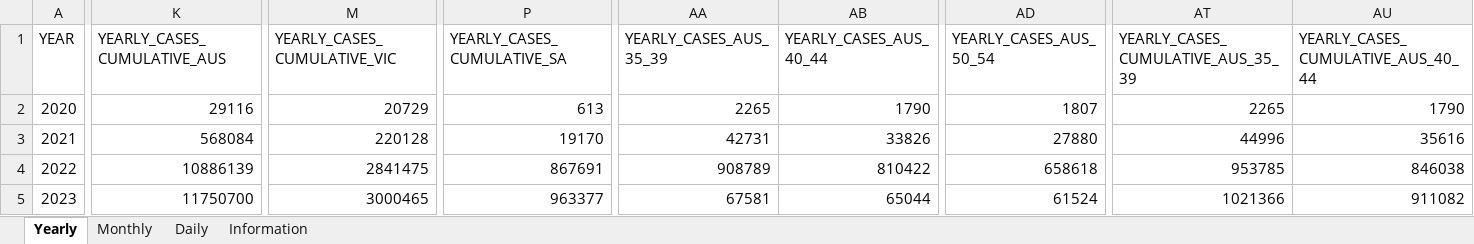
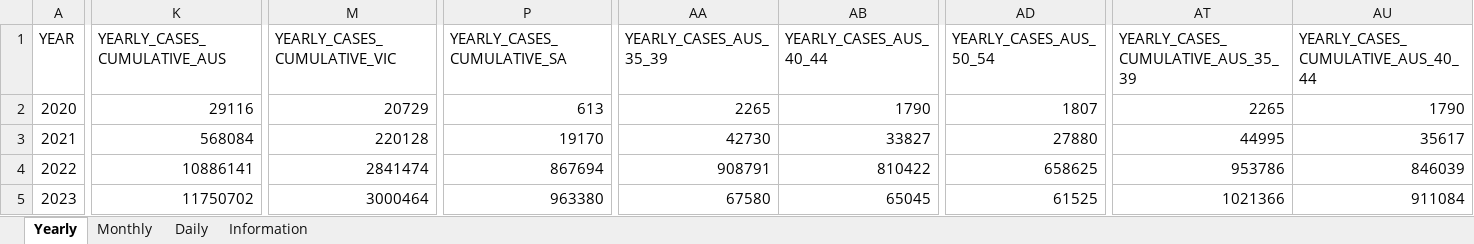
Before and after one commit to dbRaevn/covid19, an Excel workbook: pandemic/AUS_COVID19Cases.xlsx, sheet Yearly, drawn as a sheet; only a part is shown, gaps mark what is left out; values as stored, in another font and other column widths than the file's, no borders; the diff covers the shown part only; the diff names each change by its address in the sheet, - before the commit and + after, or states it on an @@ line.

Commit message:
Update AUS_COVID19Cases.xlsx

```diff
--- a/pandemic/AUS_COVID19Cases.xlsx (sheet Yearly)
+++ b/pandemic/AUS_COVID19Cases.xlsx (sheet Yearly)
-AA3 (YEARLY_CASES_AUS_35_39): 42731
+AA3 (YEARLY_CASES_AUS_35_39): 42730
-AB3 (YEARLY_CASES_AUS_40_44): 33826
+AB3 (YEARLY_CASES_AUS_40_44): 33827
-AT3: 44996
+AT3: 44995
-AU3: 35616
+AU3: 35617
-K4 (YEARLY_CASES_CUMULATIVE_AUS): 10886139
+K4 (YEARLY_CASES_CUMULATIVE_AUS): 10886141
-M4 (YEARLY_CASES_CUMULATIVE_VIC): 2841475
+M4 (YEARLY_CASES_CUMULATIVE_VIC): 2841474
-P4 (YEARLY_CASES_CUMULATIVE_SA): 867691
+P4 (YEARLY_CASES_CUMULATIVE_SA): 867694
-AA4 (YEARLY_CASES_AUS_35_39): 908789
+AA4 (YEARLY_CASES_AUS_35_39): 908791
-AD4 (YEARLY_CASES_AUS_50_54): 658618
+AD4 (YEARLY_CASES_AUS_50_54): 658625
-AT4: 953785
+AT4: 953786
-AU4: 846038
+AU4: 846039
-K5 (YEARLY_CASES_CUMULATIVE_AUS): 11750700
+K5 (YEARLY_CASES_CUMULATIVE_AUS): 11750702
-M5 (YEARLY_CASES_CUMULATIVE_VIC): 3000465
+M5 (YEARLY_CASES_CUMULATIVE_VIC): 3000464
-P5 (YEARLY_CASES_CUMULATIVE_SA): 963377
+P5 (YEARLY_CASES_CUMULATIVE_SA): 963380
-AA5 (YEARLY_CASES_AUS_35_39): 67581
+AA5 (YEARLY_CASES_AUS_35_39): 67580
-AB5 (YEARLY_CASES_AUS_40_44): 65044
+AB5 (YEARLY_CASES_AUS_40_44): 65045
-AD5 (YEARLY_CASES_AUS_50_54): 61524
+AD5 (YEARLY_CASES_AUS_50_54): 61525
-AU5: 911082
+AU5: 911084
```
Also changed, not shown: 1 added row, 1 removed row and 43 edited cells elsewhere in this sheet, sheet Daily, sheet Monthly, sheet Information.
